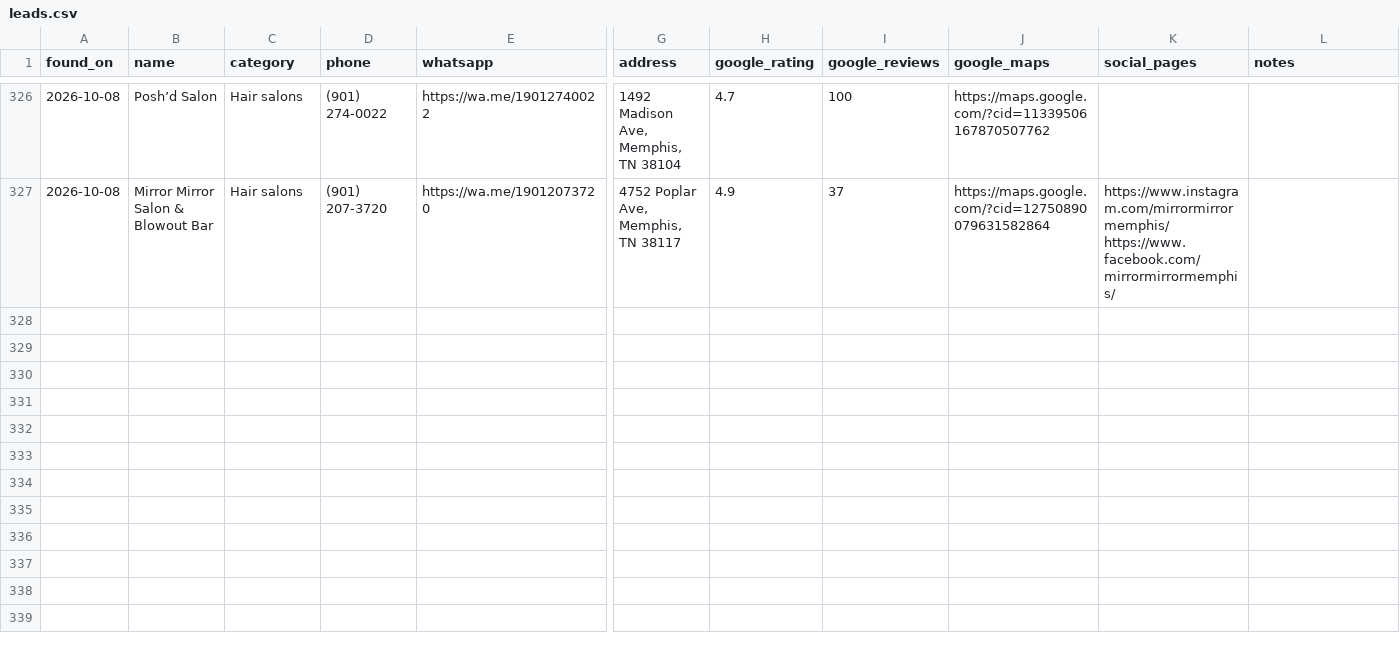
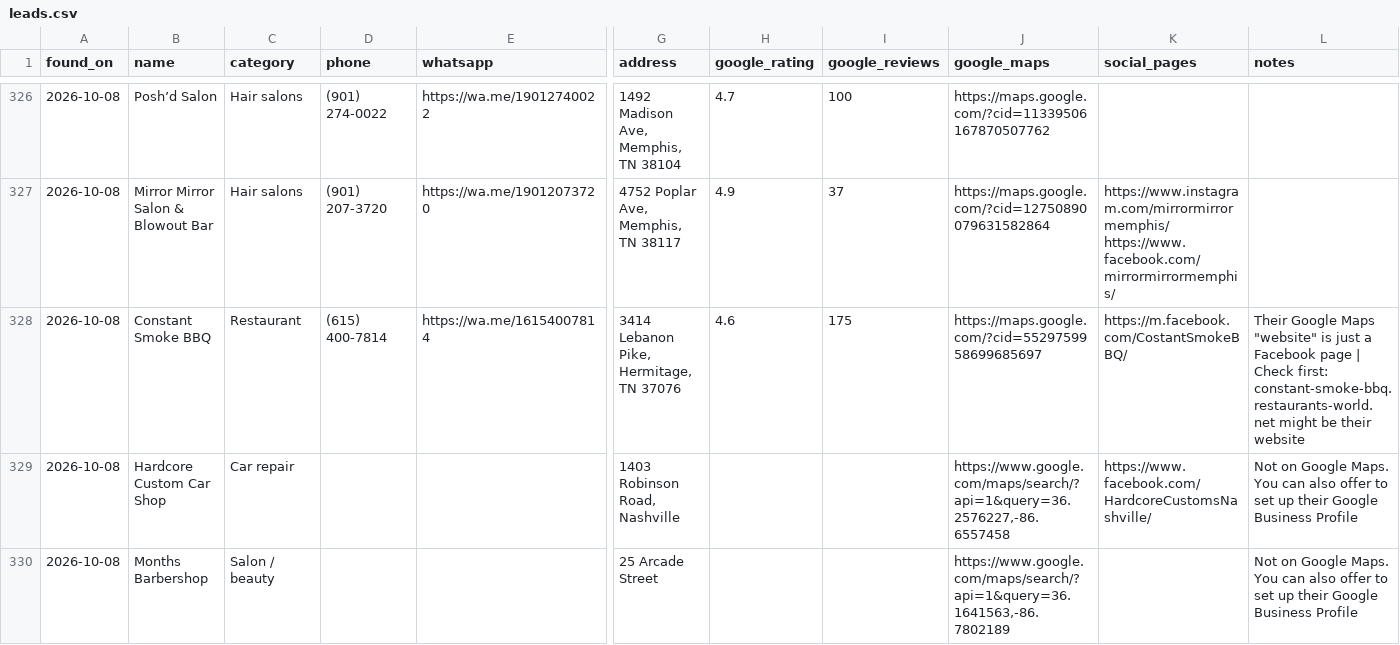
Before and after one commit to umairsharma/website-hunting-bot, a CSV file: data/leads.csv, drawn as a sheet; only a part is shown, gaps mark what is left out; rows hold the shown columns only; the diff names each change by its address in the sheet, - before the commit and + after, or states it on an @@ line.

```diff
--- a/data/leads.csv
+++ b/data/leads.csv
+row 328: 2026-10-08 | Constant Smoke BBQ | Restaurant | (615) 400-7814 | https://wa.me/16154007814 | 3414 Lebanon Pike, Hermitage, TN 37076 | 4.6 | 175 | https://maps.google.com/?cid=5529759958699685697 | https://m.facebook.com/CostantSmokeBBQ/ | Their Google Maps "website" is just a Facebook page | Check first: constant-smoke-bbq.restaurants-world.net might be their website
+row 329: 2026-10-08 | Hardcore Custom Car Shop | Car repair |  |  | 1403 Robinson Road, Nashville |  |  | https://www.google.com/maps/search/?api=1&query=36.2576227,-86.6557458 | https://www.facebook.com/HardcoreCustomsNashville/ | Not on Google Maps. You can also offer to set up their Google Business Profile
+row 330: 2026-10-08 | Months Barbershop | Salon / beauty |  |  | 25 Arcade Street |  |  | https://www.google.com/maps/search/?api=1&query=36.1641563,-86.7802189 |  | Not on Google Maps. You can also offer to set up their Google Business Profile
```
Also changed, not shown: 3 other files.
